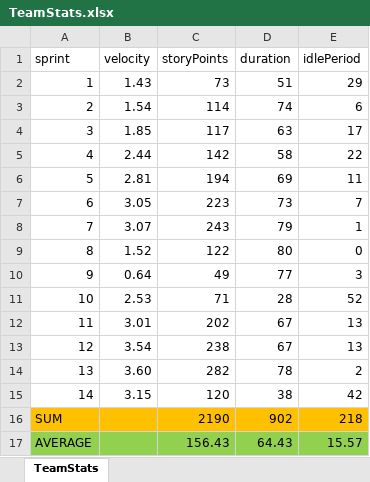
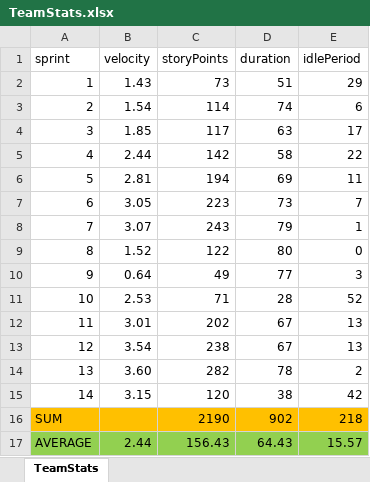
Before and after one commit to MostafaMehrabi/AgileSoftwareModel, an Excel workbook: Results/Scenario3-TwoSkillsThreeMediumThreeLow-OneSkillAllHigh/LearningBased/WithFigures/TeamStats.xlsx, sheet TeamStats, drawn as a sheet; values as stored, in another font and other column widths than the file's, no borders; charts and pictures not drawn; the diff names each change by its address in the sheet, - before the commit and + after, or states it on an @@ line.

```diff
--- a/Results/Scenario3-TwoSkillsThreeMediumThreeLow-OneSkillAllHigh/LearningBased/WithFigures/TeamStats.xlsx (sheet TeamStats)
+++ b/Results/Scenario3-TwoSkillsThreeMediumThreeLow-OneSkillAllHigh/LearningBased/WithFigures/TeamStats.xlsx (sheet TeamStats)
-B17 (velocity): (empty)
+B17 (velocity): 2.44
```
Also changed, not shown: charts or pictures, Results/Scenario1-AllMembersLowExpertiseInAllSkills/ExpertiseBased/WithFigures/TeamStats.xlsx, Results/Scenario1-AllMembersLowExpertiseInAllSkills/LearningBased/WithFigures/TeamStats.xlsx, 12 other files.
